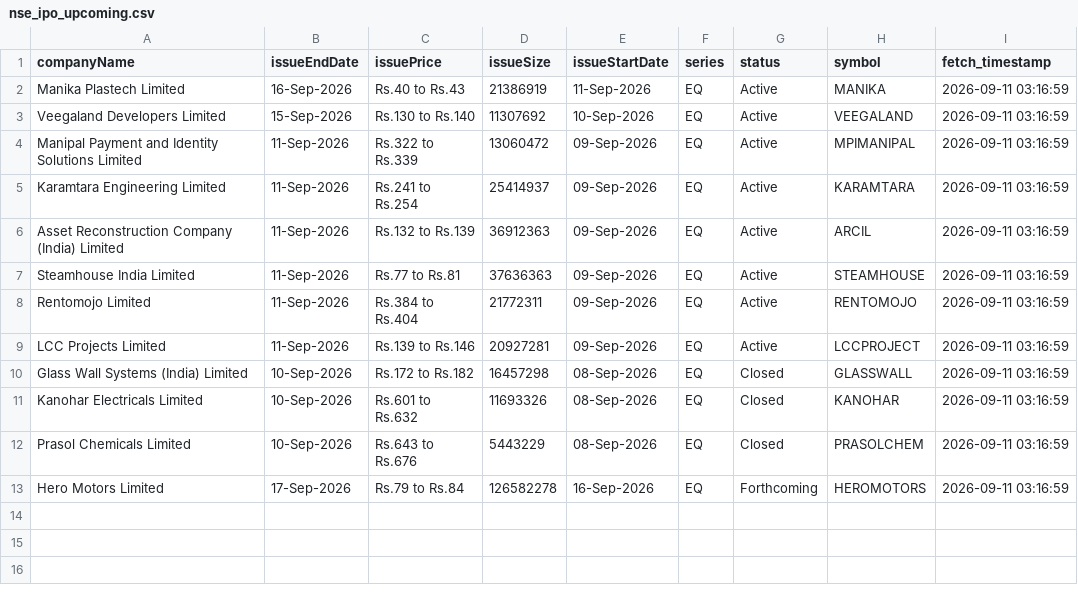
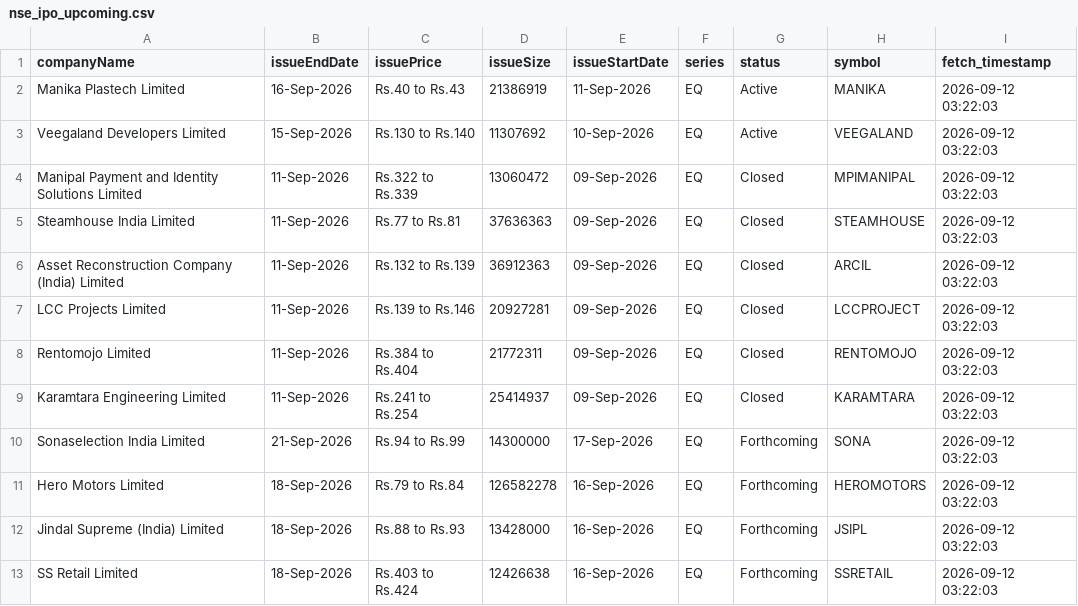
Before and after one commit to DharmGadhiya/MarketMind, a CSV file: backend/Logic Files/nse_ipo_upcoming.csv, drawn as a sheet.

```diff
--- a/backend/Logic Files/nse_ipo_upcoming.csv
+++ b/backend/Logic Files/nse_ipo_upcoming.csv
@@ -1,13 +1,13 @@
 companyName,issueEndDate,issuePrice,issueSize,issueStartDate,series,status,symbol,fetch_timestamp
-Manika Plastech Limited,16-Sep-2026,Rs.40 to Rs.43,21386919,11-Sep-2026,EQ,Active,MANIKA,2026-09-11 03:16:59
-Veegaland Developers Limited,15-Sep-2026,Rs.130 to Rs.140,11307692,10-Sep-2026,EQ,Active,VEEGALAND,2026-09-11 03:16:59
-Manipal Payment and Identity Solutions Limited,11-Sep-2026,Rs.322 to Rs.339,13060472,09-Sep-2026,EQ,Active,MPIMANIPAL,2026-09-11 03:16:59
-Karamtara Engineering Limited,11-Sep-2026,Rs.241 to Rs.254,25414937,09-Sep-2026,EQ,Active,KARAMTARA,2026-09-11 03:16:59
-Asset Reconstruction Company (India) Limited,11-Sep-2026,Rs.132 to Rs.139,36912363,09-Sep-2026,EQ,Active,ARCIL,2026-09-11 03:16:59
-Steamhouse India Limited,11-Sep-2026,Rs.77 to Rs.81,37636363,09-Sep-2026,EQ,Active,STEAMHOUSE,2026-09-11 03:16:59
-Rentomojo Limited,11-Sep-2026,Rs.384 to Rs.404,21772311,09-Sep-2026,EQ,Active,RENTOMOJO,2026-09-11 03:16:59
-LCC Projects Limited,11-Sep-2026,Rs.139 to Rs.146,20927281,09-Sep-2026,EQ,Active,LCCPROJECT,2026-09-11 03:16:59
-Glass Wall Systems (India) Limited,10-Sep-2026,Rs.172 to Rs.182,16457298,08-Sep-2026,EQ,Closed,GLASSWALL,2026-09-11 03:16:59
-Kanohar Electricals Limited,10-Sep-2026,Rs.601 to Rs.632,11693326,08-Sep-2026,EQ,Closed,KANOHAR,2026-09-11 03:16:59
-Prasol Chemicals Limited,10-Sep-2026,Rs.643 to Rs.676,5443229,08-Sep-2026,EQ,Closed,PRASOLCHEM,2026-09-11 03:16:59
-Hero Motors Limited,17-Sep-2026,Rs.79 to Rs.84,126582278,16-Sep-2026,EQ,Forthcoming,HEROMOTORS,2026-09-11 03:16:59
+Manika Plastech Limited,16-Sep-2026,Rs.40 to Rs.43,21386919,11-Sep-2026,EQ,Active,MANIKA,2026-09-12 03:22:03
+Veegaland Developers Limited,15-Sep-2026,Rs.130 to Rs.140,11307692,10-Sep-2026,EQ,Active,VEEGALAND,2026-09-12 03:22:03
+Manipal Payment and Identity Solutions Limited,11-Sep-2026,Rs.322 to Rs.339,13060472,09-Sep-2026,EQ,Closed,MPIMANIPAL,2026-09-12 03:22:03
+Steamhouse India Limited,11-Sep-2026,Rs.77 to Rs.81,37636363,09-Sep-2026,EQ,Closed,STEAMHOUSE,2026-09-12 03:22:03
+Asset Reconstruction Company (India) Limited,11-Sep-2026,Rs.132 to Rs.139,36912363,09-Sep-2026,EQ,Closed,ARCIL,2026-09-12 03:22:03
+LCC Projects Limited,11-Sep-2026,Rs.139 to Rs.146,20927281,09-Sep-2026,EQ,Closed,LCCPROJECT,2026-09-12 03:22:03
+Rentomojo Limited,11-Sep-2026,Rs.384 to Rs.404,21772311,09-Sep-2026,EQ,Closed,RENTOMOJO,2026-09-12 03:22:03
+Karamtara Engineering Limited,11-Sep-2026,Rs.241 to Rs.254,25414937,09-Sep-2026,EQ,Closed,KARAMTARA,2026-09-12 03:22:03
+Sonaselection India Limited,21-Sep-2026,Rs.94 to Rs.99,14300000,17-Sep-2026,EQ,Forthcoming,SONA,2026-09-12 03:22:03
+Hero Motors Limited,18-Sep-2026,Rs.79 to Rs.84,126582278,16-Sep-2026,EQ,Forthcoming,HEROMOTORS,2026-09-12 03:22:03
+Jindal Supreme (India) Limited,18-Sep-2026,Rs.88 to Rs.93,13428000,16-Sep-2026,EQ,Forthcoming,JSIPL,2026-09-12 03:22:03
+SS Retail Limited,18-Sep-2026,Rs.403 to Rs.424,12426638,16-Sep-2026,EQ,Forthcoming,SSRETAIL,2026-09-12 03:22:03
```
Also changed, not shown: backend/Logic Files/nse_corporate_announcements.csv, backend/Logic Files/nse_ipo_current.csv, 1 other file.
